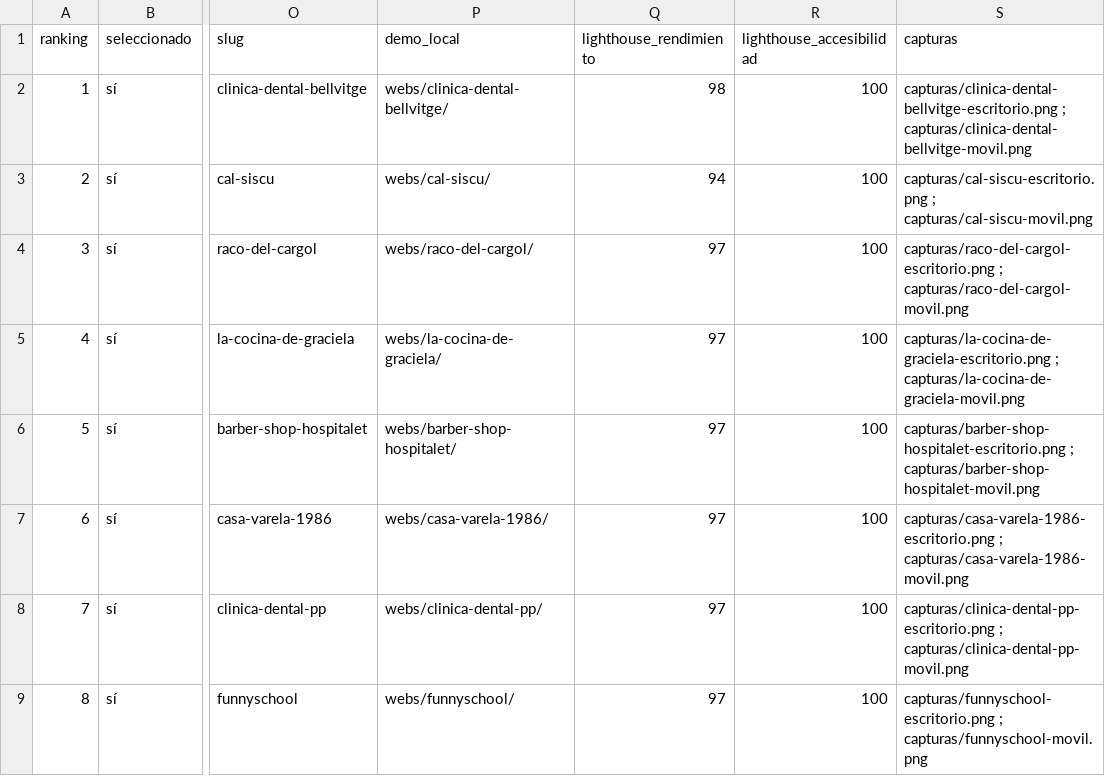
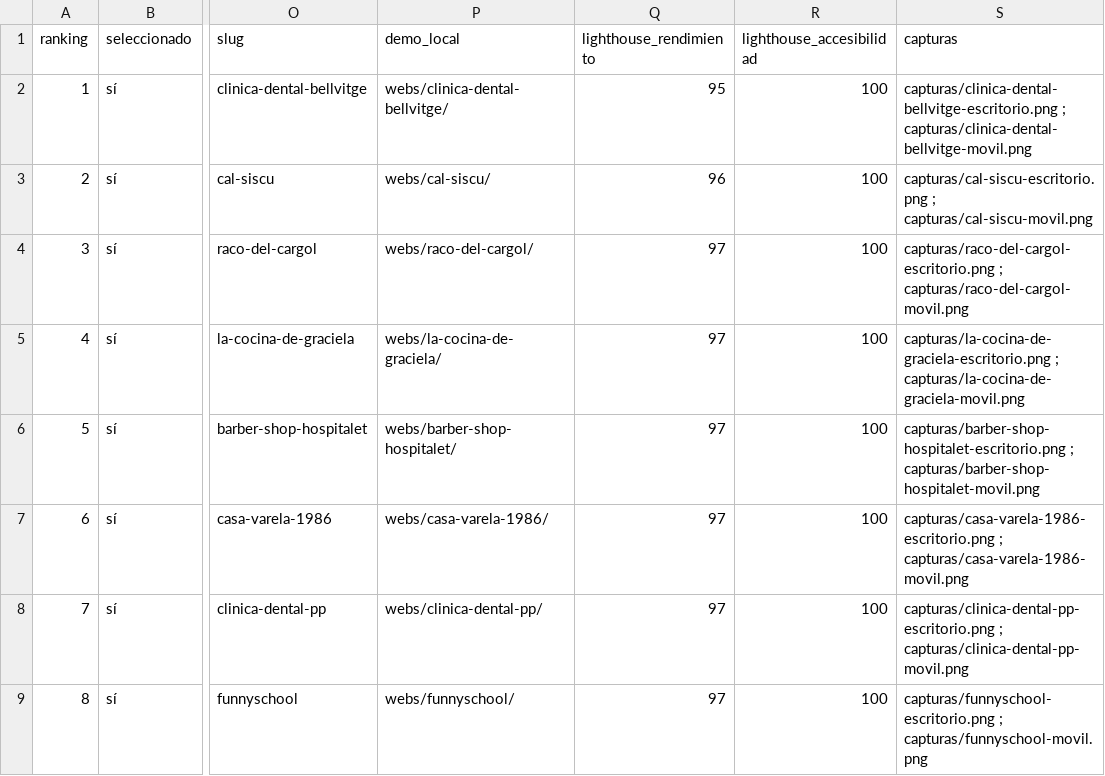
Before and after one commit to sergipulidoleon-cloud/forja-catalogo, a CSV file: negocios.csv, drawn as a sheet; only a part is shown, gaps mark what is left out; the diff names each change by its address in the sheet, - before the commit and + after, or states it on an @@ line.

```diff
--- a/negocios.csv
+++ b/negocios.csv
-Q2 (lighthouse_rendimiento): 98
+Q2 (lighthouse_rendimiento): 95
-Q3 (lighthouse_rendimiento): 94
+Q3 (lighthouse_rendimiento): 96
```
Also changed, not shown: 53 other files.
